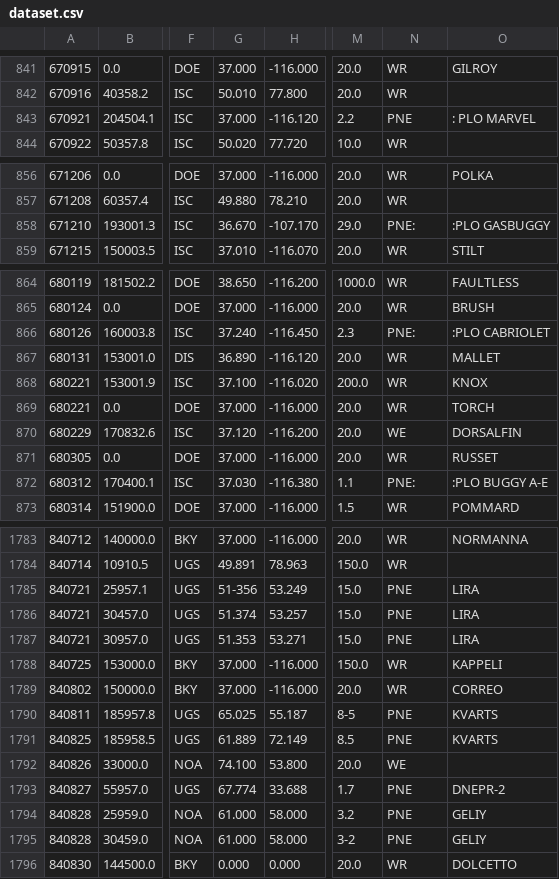
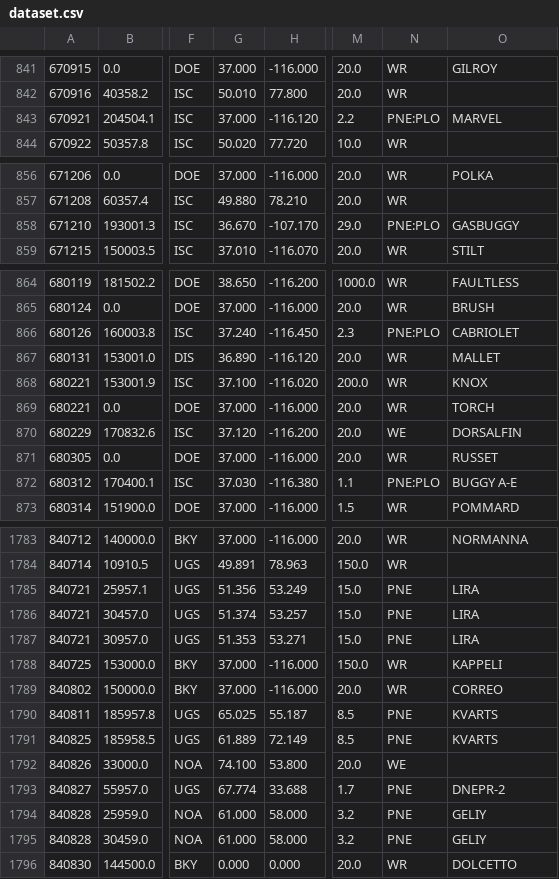
Before and after one commit to dmitrc/Zond, a CSV file: data/dataset.csv, drawn as a sheet; only a part is shown, gaps mark what is left out; the diff covers the shown part only; the diff names each change by its address in the sheet, - before the commit and + after, or states it on an @@ line.

Commit message:
fixes to dataset and else

```diff
--- a/data/dataset.csv
+++ b/data/dataset.csv
-N843: PNE
+N843: PNE:PLO
-O843: : PLO MARVEL
+O843: MARVEL
-N858: PNE:
+N858: PNE:PLO
-O858: :PLO GASBUGGY
+O858: GASBUGGY
-N866: PNE:
+N866: PNE:PLO
-O866: :PLO CABRIOLET
+O866: CABRIOLET
-N872: PNE:
+N872: PNE:PLO
-O872: :PLO BUGGY A-E
+O872: BUGGY A-E
-G1785: 51-356
+G1785: 51.356
-M1790: 8-5
+M1790: 8.5
-M1795: 3-2
+M1795: 3.2
```
Also changed, not shown: 40 edited cells elsewhere in this file, 2 other files.
